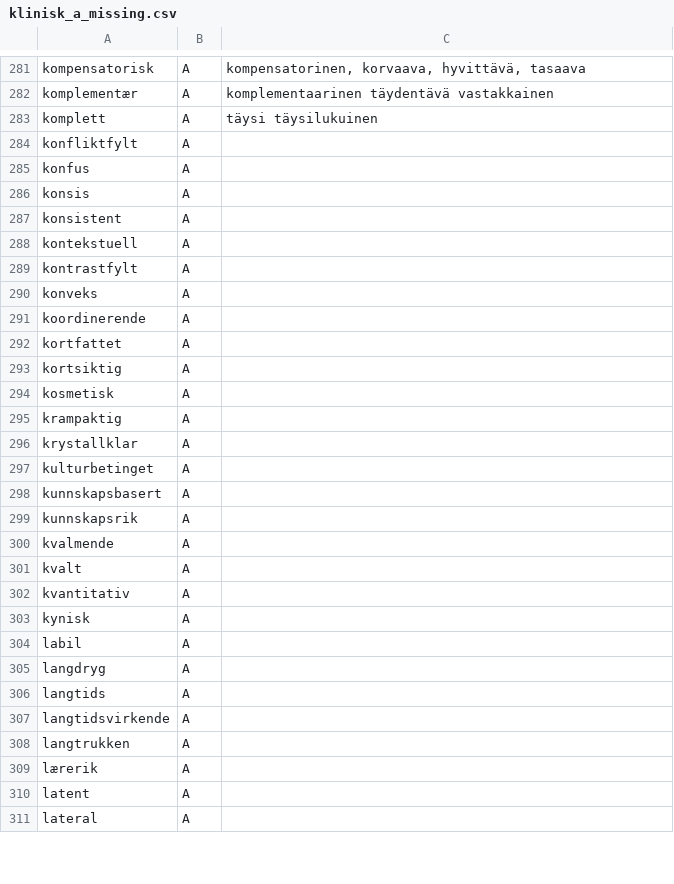
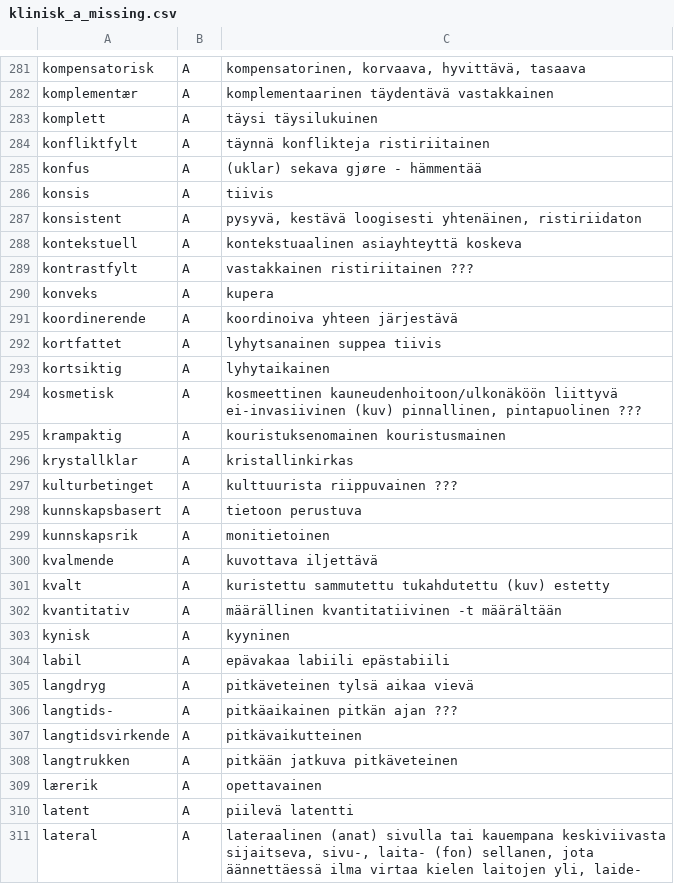
Before and after one commit to giellalt/term-sme-x-nursing, a CSV file: materiale/norsk/klinisk_sykepleie/klinisk_a_missing.csv, drawn as a sheet; only a part is shown, gaps mark what is left out; the diff covers the shown part only.

Commit message:
Lagt til finske ord og termer kon-mis.

```diff
--- a/materiale/norsk/klinisk_sykepleie/klinisk_a_missing.csv
+++ b/materiale/norsk/klinisk_sykepleie/klinisk_a_missing.csv
@@ -283,29 +283,29 @@ komplementær	A	komplementaarinen   täydentävä  vastakkainen
 komplett	A	täysi   täysilukuinen
-konfliktfylt	A	
-konfus	A	
-konsis	A	
-konsistent	A	
-kontekstuell	A	
-kontrastfylt	A	
-konveks	A	
-koordinerende	A	
-kortfattet	A	
-kortsiktig	A	
-kosmetisk	A	
-krampaktig	A	
-krystallklar	A	
-kulturbetinget	A	
-kunnskapsbasert	A	
-kunnskapsrik	A	
-kvalmende	A	
-kvalt	A	
-kvantitativ	A	
-kynisk	A	
-labil	A	
-langdryg	A	
-langtids	A	
-langtidsvirkende	A	
-langtrukken	A	
-lærerik	A	
-latent	A	
-lateral	A	
+konfliktfylt	A	täynnä konflikteja  ristiriitainen
+konfus	A	(uklar) sekava  gjøre - hämmentää
+konsis	A	tiivis
+konsistent	A	pysyvä, kestävä loogisesti yhtenäinen, ristiriidaton
+kontekstuell	A	kontekstuaalinen    asiayhteyttä koskeva
+kontrastfylt	A	vastakkainen    ristiriitainen ???
+konveks	A	kupera
+koordinerende	A	koordinoiva yhteen järjestävä
+kortfattet	A	lyhytsanainen   suppea  tiivis
+kortsiktig	A	lyhytaikainen
+kosmetisk	A	kosmeettinen    kauneudenhoitoon/ulkonäköön liittyvä    ei-invasiivinen (kuv) pinnallinen, pintapuolinen ???
+krampaktig	A	kouristuksenomainen kouristusmainen
+krystallklar	A	kristallinkirkas
+kulturbetinget	A	kulttuurista riippuvainen   ???
+kunnskapsbasert	A	tietoon perustuva
+kunnskapsrik	A	monitietoinen
+kvalmende	A	kuvottava   iljettävä
+kvalt	A	kuristettu  sammutettu  tukahdutettu    (kuv) estetty
+kvantitativ	A	määrällinen kvantitatiivinen    -t määrältään
+kynisk	A	kyyninen
+labil	A	epävakaa    labiili epästabiili
+langdryg	A	pitkäveteinen   tylsä   aikaa vievä
+langtids-	A	pitkäaikainen   pitkän ajan ???
+langtidsvirkende	A	pitkävaikutteinen
+langtrukken	A	pitkään jatkuva pitkäveteinen
+lærerik	A	opettavainen
+latent	A	piilevä latentti
+lateral	A	lateraalinen    (anat) sivulla tai kauempana keskiviivasta sijaitseva, sivu-, laita-    (fon) sellanen, jota äännettäessä ilma virtaa kielen laitojen yli, laide-
```
Also changed, not shown: 41 edited cells elsewhere in this file.
